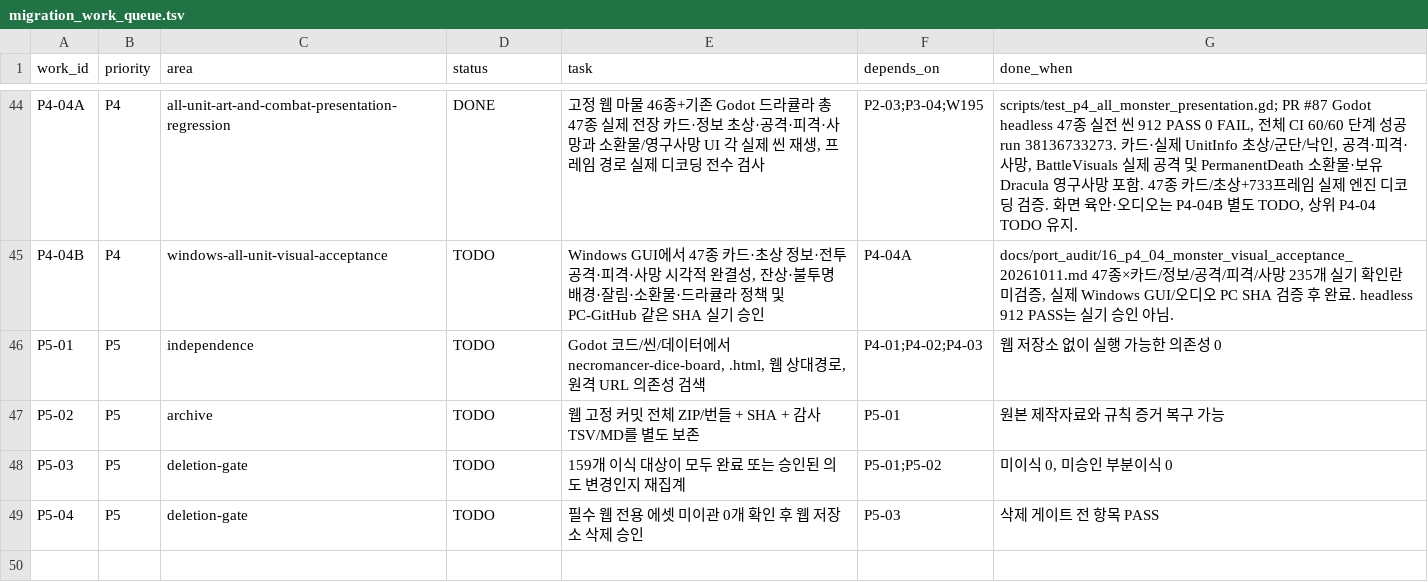
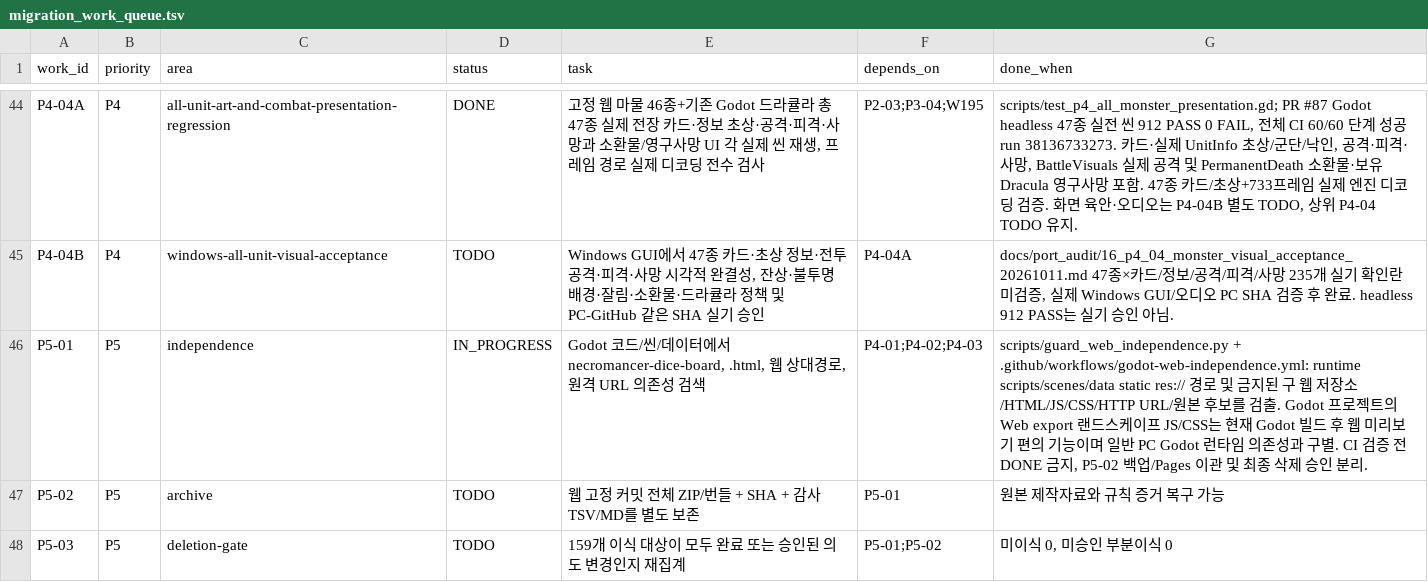
Before and after one commit to gamja121/necromancer-and-dice-godot, a TSV file: docs/port_audit/migration_work_queue.tsv, drawn as a sheet; only a part is shown, gaps mark what is left out; the shorter side is filled out with more unchanged rows.

Commit message:
docs(p5): track focused Godot runtime web independence gate as in progress

```diff
--- a/docs/port_audit/migration_work_queue.tsv
+++ b/docs/port_audit/migration_work_queue.tsv
@@ -45,3 +45,3 @@ P4-04A	P4	all-unit-art-and-combat-presentation-regression	DONE	고정 웹 마물
 P4-04B	P4	windows-all-unit-visual-acceptance	TODO	Windows GUI에서 47종 카드·초상 정보·전투 공격·피격·사망 시각적 완결성, 잔상·불투명 배경·잘림·소환물·드라큘라 정책 및 PC-GitHub 같은 SHA 실기 승인	P4-04A	docs/port_audit/16_p4_04_monster_visual_acceptance_20261011.md 47종×카드/정보/공격/피격/사망 235개 실기 확인란 미검증, 실제 Windows GUI/오디오 PC SHA 검증 후 완료. headless 912 PASS는 실기 승인 아님.
-P5-01	P5	independence	TODO	Godot 코드/씬/데이터에서 necromancer-dice-board, .html, 웹 상대경로, 원격 URL 의존성 검색	P4-01;P4-02;P4-03	웹 저장소 없이 실행 가능한 의존성 0
+P5-01	P5	independence	IN_PROGRESS	Godot 코드/씬/데이터에서 necromancer-dice-board, .html, 웹 상대경로, 원격 URL 의존성 검색	P4-01;P4-02;P4-03	scripts/guard_web_independence.py + .github/workflows/godot-web-independence.yml: runtime scripts/scenes/data static res:// 경로 및 금지된 구 웹 저장소/HTML/JS/CSS/HTTP URL/원본 후보를 검출. Godot 프로젝트의 Web export 랜드스케이프 JS/CSS는 현재 Godot 빌드 후 웹 미리보기 편의 기능이며 일반 PC Godot 런타임 의존성과 구별. CI 검증 전 DONE 금지, P5-02 백업/Pages 이관 및 최종 삭제 승인 분리.
 P5-02	P5	archive	TODO	웹 고정 커밋 전체 ZIP/번들 + SHA + 감사 TSV/MD를 별도 보존	P5-01	원본 제작자료와 규칙 증거 복구 가능
```
